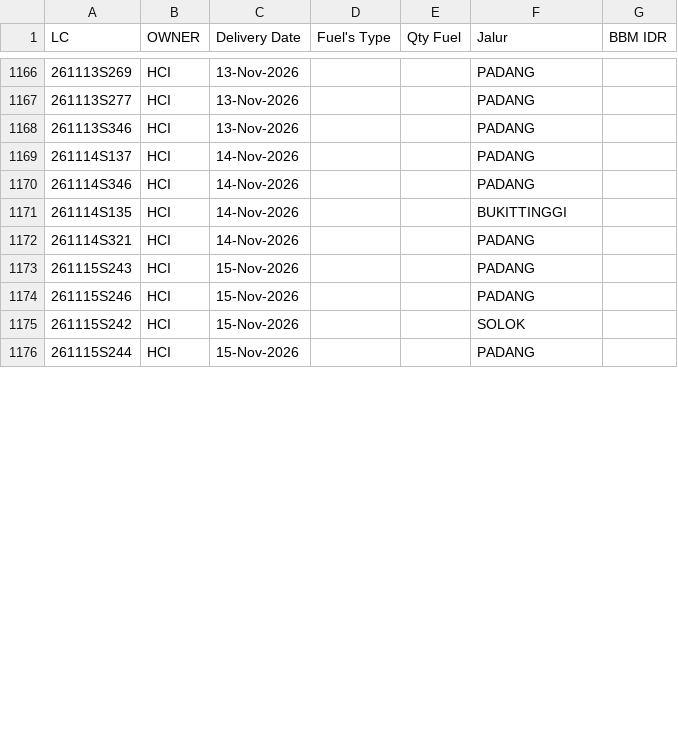
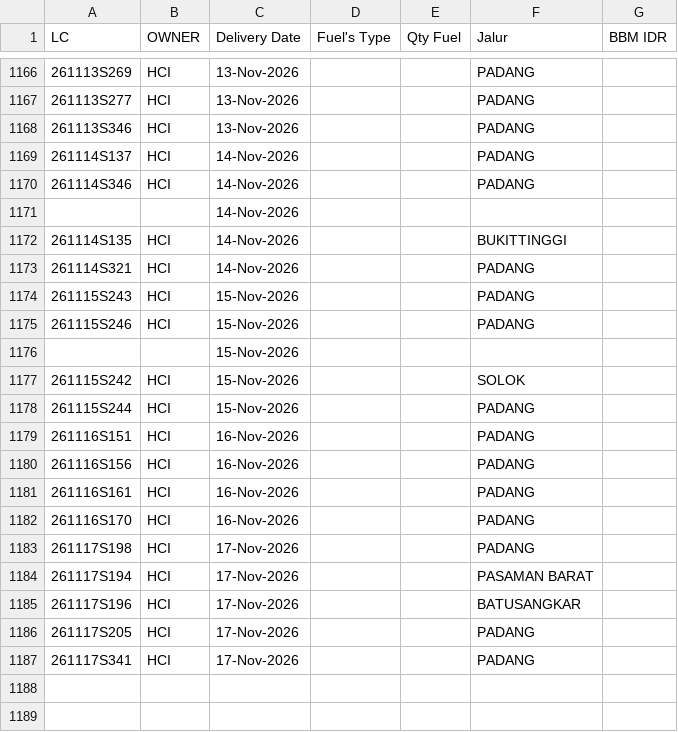
Before and after one commit to heylilyloops/Dashboard-Fuel-Usage-, a CSV file: data/HUB_HCI_PADANG.csv, drawn as a sheet; only a part is shown, gaps mark what is left out; the diff covers the shown part only; the diff names each change by its address in the sheet, - before the commit and + after, or states it on an @@ line.

```diff
--- a/data/HUB_HCI_PADANG.csv
+++ b/data/HUB_HCI_PADANG.csv
+row 1171:  |  | 14-Nov-2026
+row 1176:  |  | 15-Nov-2026
+row 1179: 261116S151 | HCI | 16-Nov-2026 |  |  | PADANG
+row 1180: 261116S156 | HCI | 16-Nov-2026 |  |  | PADANG
+row 1181: 261116S161 | HCI | 16-Nov-2026 |  |  | PADANG
+row 1182: 261116S170 | HCI | 16-Nov-2026 |  |  | PADANG
+row 1183: 261117S198 | HCI | 17-Nov-2026 |  |  | PADANG
+row 1184: 261117S194 | HCI | 17-Nov-2026 |  |  | PASAMAN BARAT
+row 1185: 261117S196 | HCI | 17-Nov-2026 |  |  | BATUSANGKAR
+row 1186: 261117S205 | HCI | 17-Nov-2026 |  |  | PADANG
+row 1187: 261117S341 | HCI | 17-Nov-2026 |  |  | PADANG
+row 1188: (empty)
+row 1189: (empty)
```
Also changed, not shown: 85 added rows elsewhere in this file, data/KLS_JABABEKA.csv, data/SDA.csv, 18 other files.
